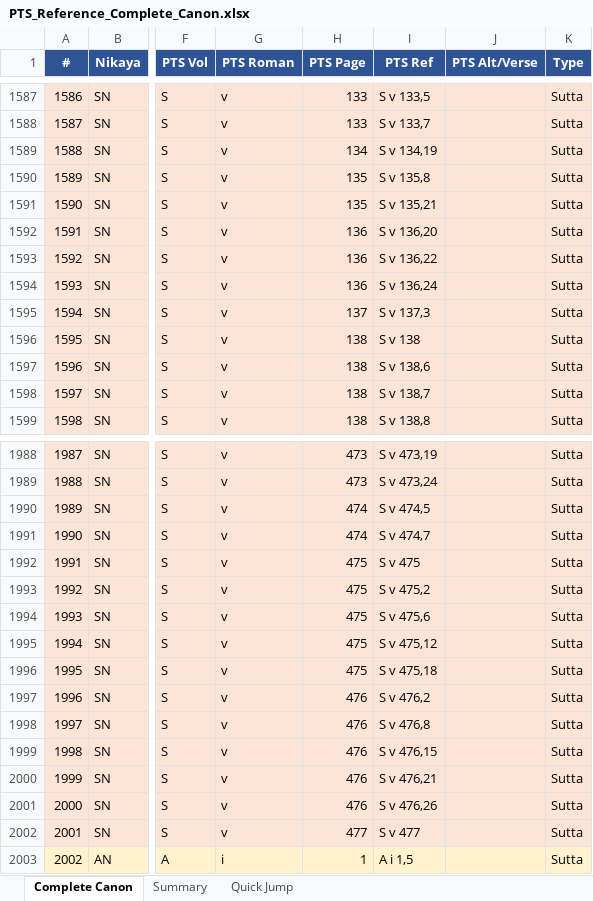
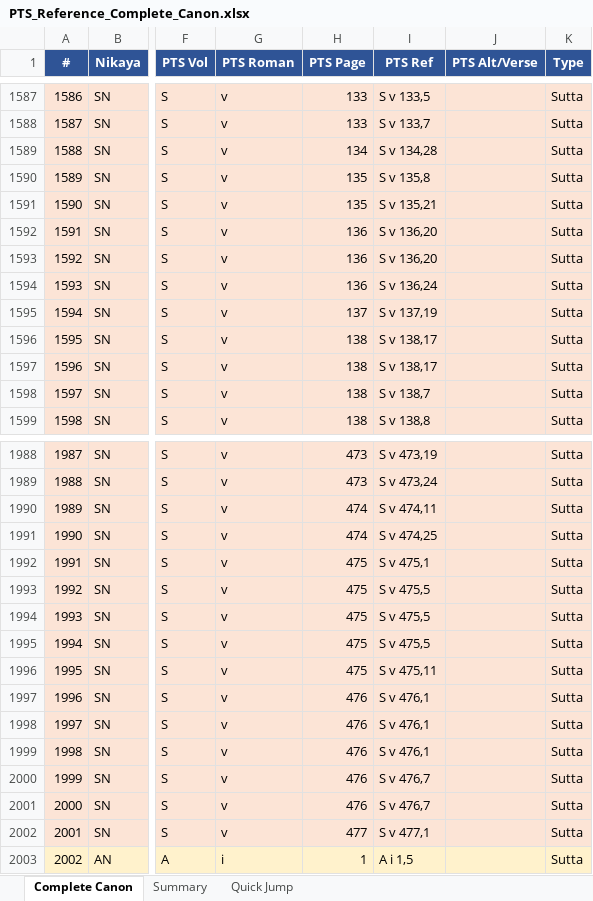
Before and after one commit to jorgecaa/pts-vri-concordance, an Excel workbook: PTS_Reference_Complete_Canon.xlsx, sheet Complete Canon, drawn as a sheet; only a part is shown, gaps mark what is left out; values as stored, in another font and other column widths than the file's, no borders; the diff covers the shown part only; the diff names each change by its address in the sheet, - before the commit and + after, or states it on an @@ line.

```diff
--- a/PTS_Reference_Complete_Canon.xlsx (sheet Complete Canon)
+++ b/PTS_Reference_Complete_Canon.xlsx (sheet Complete Canon)
-I1589 (PTS Ref): S v 134,19
+I1589 (PTS Ref): S v 134,28
-I1593 (PTS Ref): S v 136,22
+I1593 (PTS Ref): S v 136,20
-I1595 (PTS Ref): S v 137,3
+I1595 (PTS Ref): S v 137,19
-I1596 (PTS Ref): S v 138
+I1596 (PTS Ref): S v 138,17
-I1597 (PTS Ref): S v 138,6
+I1597 (PTS Ref): S v 138,17
-I1990 (PTS Ref): S v 474,5
+I1990 (PTS Ref): S v 474,11
-I1991 (PTS Ref): S v 474,7
+I1991 (PTS Ref): S v 474,25
-I1992 (PTS Ref): S v 475
+I1992 (PTS Ref): S v 475,1
-I1993 (PTS Ref): S v 475,2
+I1993 (PTS Ref): S v 475,5
-I1994 (PTS Ref): S v 475,6
+I1994 (PTS Ref): S v 475,5
-I1995 (PTS Ref): S v 475,12
+I1995 (PTS Ref): S v 475,5
-I1996 (PTS Ref): S v 475,18
+I1996 (PTS Ref): S v 475,11
-I1997 (PTS Ref): S v 476,2
+I1997 (PTS Ref): S v 476,1
-I1998 (PTS Ref): S v 476,8
+I1998 (PTS Ref): S v 476,1
-I1999 (PTS Ref): S v 476,15
+I1999 (PTS Ref): S v 476,1
-I2000 (PTS Ref): S v 476,21
+I2000 (PTS Ref): S v 476,7
-I2001 (PTS Ref): S v 476,26
+I2001 (PTS Ref): S v 476,7
-I2002 (PTS Ref): S v 477
+I2002 (PTS Ref): S v 477,1
```
Also changed, not shown: 23 edited cells elsewhere in this sheet, sheet Summary, 2 other files.
